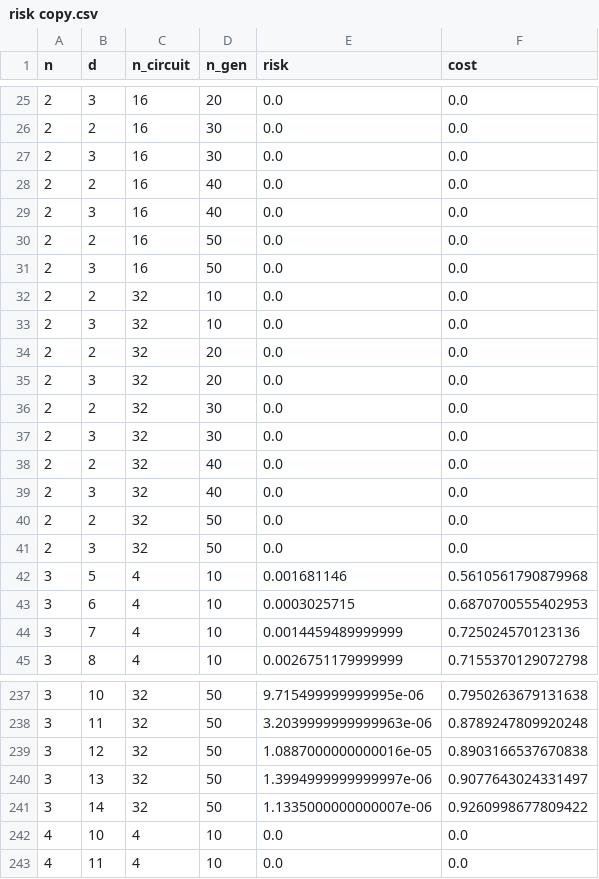
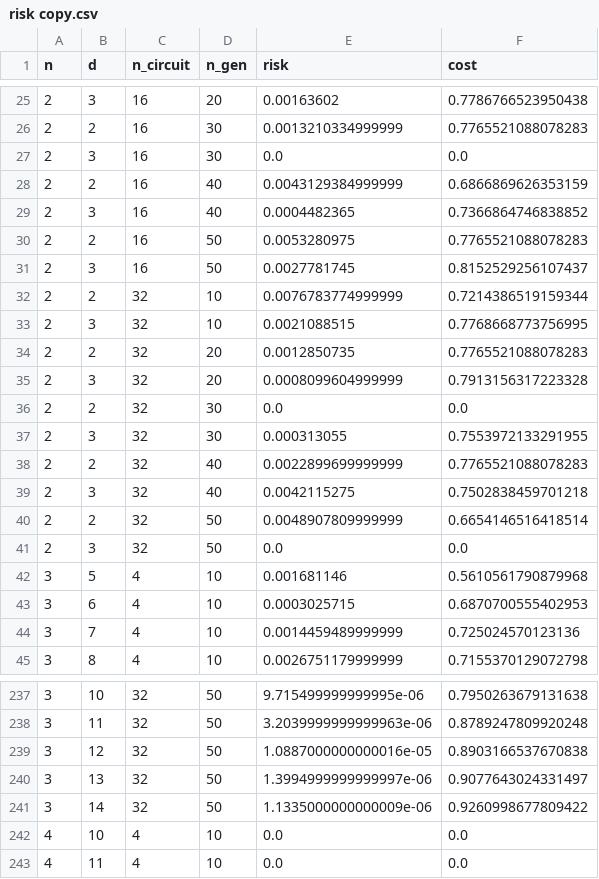
Before and after one commit to vutuanhai237/GA-QAS, a CSV file: codes/risk copy.csv, drawn as a sheet; only a part is shown, gaps mark what is left out; the diff covers the shown part only.

Commit message:
Update risk

```diff
--- a/codes/risk copy.csv
+++ b/codes/risk copy.csv
@@ -25,17 +25,17 @@ n,d,n_circuit,n_gen,risk,cost
-2,3,16,20,0.0,0.0
-2,2,16,30,0.0,0.0
+2,3,16,20,0.00163602,0.7786766523950438
+2,2,16,30,0.0013210334999999,0.7765521088078283
 2,3,16,30,0.0,0.0
-2,2,16,40,0.0,0.0
-2,3,16,40,0.0,0.0
-2,2,16,50,0.0,0.0
-2,3,16,50,0.0,0.0
-2,2,32,10,0.0,0.0
-2,3,32,10,0.0,0.0
-2,2,32,20,0.0,0.0
-2,3,32,20,0.0,0.0
+2,2,16,40,0.0043129384999999,0.6866869626353159
+2,3,16,40,0.0004482365,0.7366864746838852
+2,2,16,50,0.0053280975,0.7765521088078283
+2,3,16,50,0.0027781745,0.8152529256107437
+2,2,32,10,0.0076783774999999,0.7214386519159344
+2,3,32,10,0.0021088515,0.7768668773756995
+2,2,32,20,0.0012850735,0.7765521088078283
+2,3,32,20,0.0008099604999999,0.7913156317223328
 2,2,32,30,0.0,0.0
-2,3,32,30,0.0,0.0
-2,2,32,40,0.0,0.0
-2,3,32,40,0.0,0.0
-2,2,32,50,0.0,0.0
+2,3,32,30,0.000313055,0.7553972133291955
+2,2,32,40,0.0022899699999999,0.7765521088078283
+2,3,32,40,0.0042115275,0.7502838459701218
+2,2,32,50,0.0048907809999999,0.6654146516418514
 2,3,32,50,0.0,0.0
@@ -240,3 +240,3 @@ n,d,n_circuit,n_gen,risk,cost
 3,13,32,50,1.3994999999999997e-06,0.9077643024331497
-3,14,32,50,1.1335000000000007e-06,0.9260998677809422
+3,14,32,50,1.1335000000000009e-06,0.9260998677809422
 4,10,4,10,0.0,0.0
```
Also changed, not shown: 32 edited cells elsewhere in this file, codes/risk.csv, 1 other file.
